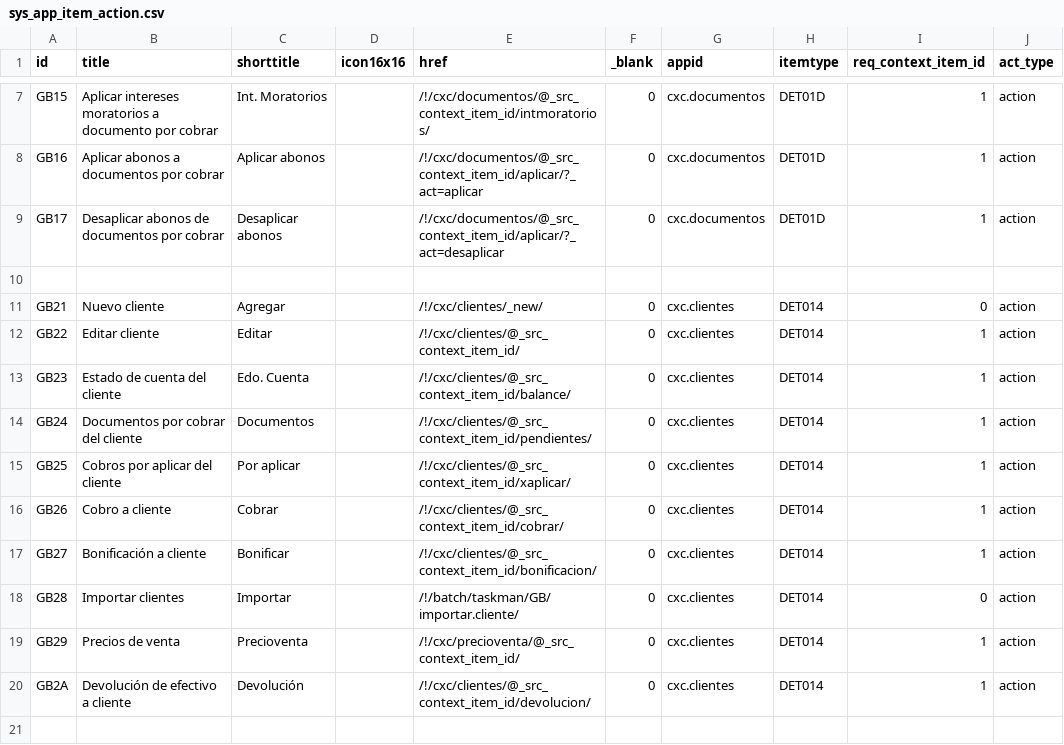
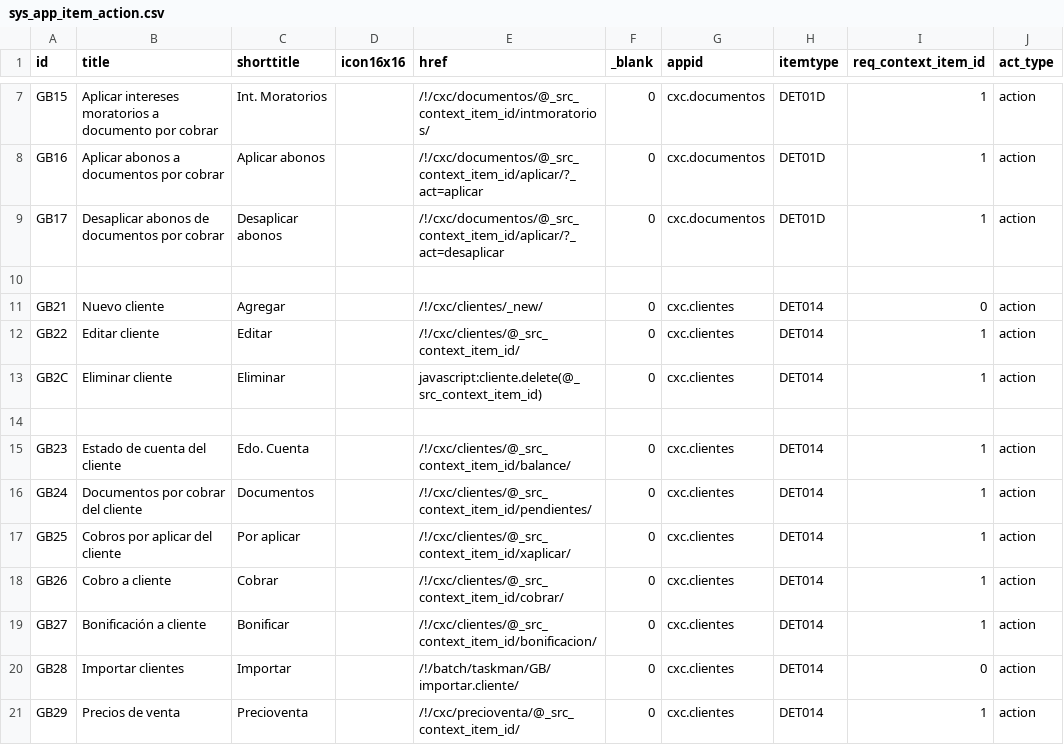
Before and after one commit to Induxsoft/cxc, a CSV file: src/cxc/_install/app_info/sys_app_item_action.csv, drawn as a sheet; only a part is shown, gaps mark what is left out; the shorter side is filled out with more unchanged rows; the diff names each change by its address in the sheet, - before the commit and + after, or states it on an @@ line.

Commit message:
Eliminar cliente

```diff
--- a/src/cxc/_install/app_info/sys_app_item_action.csv
+++ b/src/cxc/_install/app_info/sys_app_item_action.csv
+row 13: GB2C | Eliminar cliente | Eliminar |  | javascript:cliente.delete(@_src_context_item_id) | 0 | cxc.clientes | DET014 | 1 | action
+row 14: (empty)
```
Also changed, not shown: src/cxc/_install/initial_data/sitem.csv, 3 other files.
